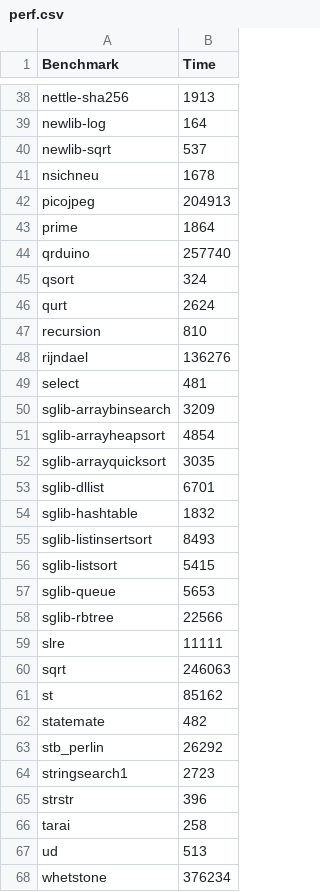
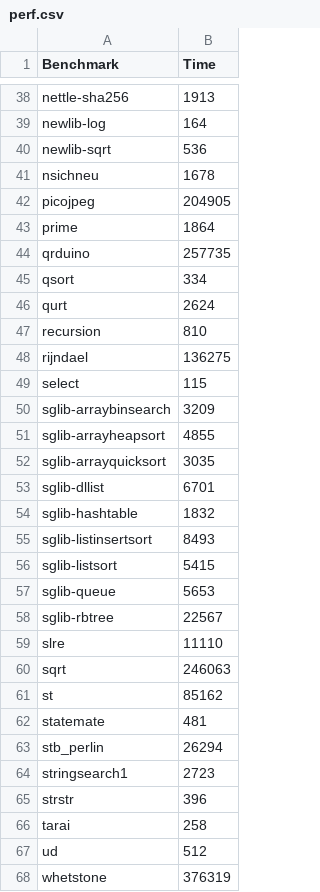
Before and after one commit to boofish/Silhouette-Misc, a CSV file: data/perf/silhouette/perf.csv, drawn as a sheet; only a part is shown, gaps mark what is left out; the diff covers the shown part only.

```diff
--- a/data/perf/silhouette/perf.csv
+++ b/data/perf/silhouette/perf.csv
@@ -39,14 +39,14 @@ nettle-sha256,1913
 newlib-log,164
-newlib-sqrt,537
+newlib-sqrt,536
 nsichneu,1678
-picojpeg,204913
+picojpeg,204905
 prime,1864
-qrduino,257740
-qsort,324
+qrduino,257735
+qsort,334
 qurt,2624
 recursion,810
-rijndael,136276
-select,481
+rijndael,136275
+select,115
 sglib-arraybinsearch,3209
-sglib-arrayheapsort,4854
+sglib-arrayheapsort,4855
 sglib-arrayquicksort,3035
@@ -57,8 +57,8 @@ sglib-listsort,5415
 sglib-queue,5653
-sglib-rbtree,22566
-slre,11111
+sglib-rbtree,22567
+slre,11110
 sqrt,246063
 st,85162
-statemate,482
-stb_perlin,26292
+statemate,481
+stb_perlin,26294
 stringsearch1,2723
@@ -66,3 +66,3 @@ strstr,396
 tarai,258
-ud,513
-whetstone,376234
+ud,512
+whetstone,376319
```
Also changed, not shown: 8 edited cells elsewhere in this file.
